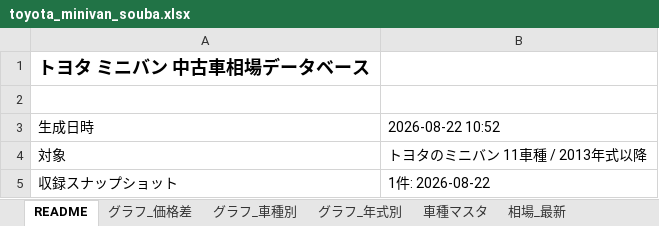
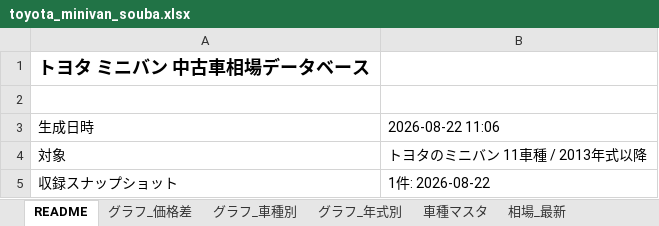
Before and after one commit to NyxFoundation/kakaku-ai, an Excel workbook: data/xlsx/toyota_minivan_souba.xlsx, sheet README, drawn as a sheet; only a part is shown; values as stored, in another font and other column widths than the file's, no borders; the diff names each change by its address in the sheet, - before the commit and + after, or states it on an @@ line.

```diff
--- a/data/xlsx/toyota_minivan_souba.xlsx (sheet README)
+++ b/data/xlsx/toyota_minivan_souba.xlsx (sheet README)
-B3: 2026-08-22 10:52
+B3: 2026-08-22 11:06
```
Also changed, not shown: sheet グラフ_年式別, sheet グラフ_車種別, charts or pictures, 3 other files.
